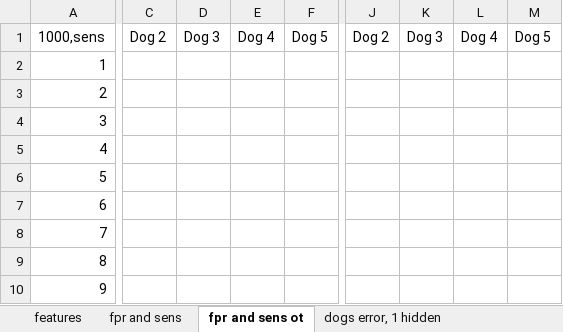
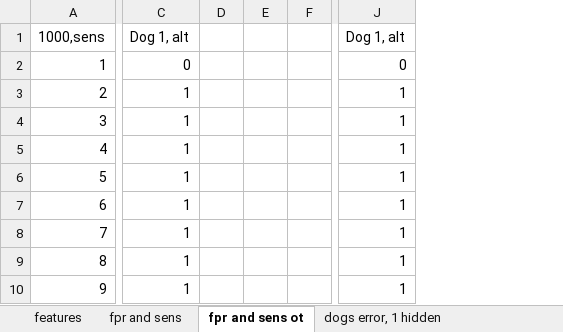
Before and after one commit to tneely/epileptic_dogs, an Excel workbook: matlab/final/results/error plot and accuracy.xlsx, sheet fpr and sens ot, drawn as a sheet; only a part is shown, gaps mark what is left out; values as stored, in another font and other column widths than the file's, no borders; charts and pictures not drawn; removed rows and columns are numbered as before the commit, all else as after; the diff names each change by its address in the sheet, - before the commit and + after, or states it on an @@ line.

```diff
--- a/matlab/final/results/error plot and accuracy.xlsx (sheet fpr and sens ot)
+++ b/matlab/final/results/error plot and accuracy.xlsx (sheet fpr and sens ot)
-column C, row 1: Dog 2
-column D, row 1: Dog 3
-column E, row 1: Dog 4
-column F, row 1: Dog 5
+column C, rows 1-10: Dog 1, alt | 0 | 1 | 1 | 1 | 1 | 1 | 1 | 1 | 1
+column D, empty
+column E, empty
+column F, empty
-column J, row 1: Dog 2
-column K, row 1: Dog 3
-column L, row 1: Dog 4
-column M, row 1: Dog 5
+column J, rows 1-10: Dog 1, alt | 0 | 1 | 1 | 1 | 1 | 1 | 1 | 1 | 1
```
Also changed, not shown: charts or pictures, 2 other files.
